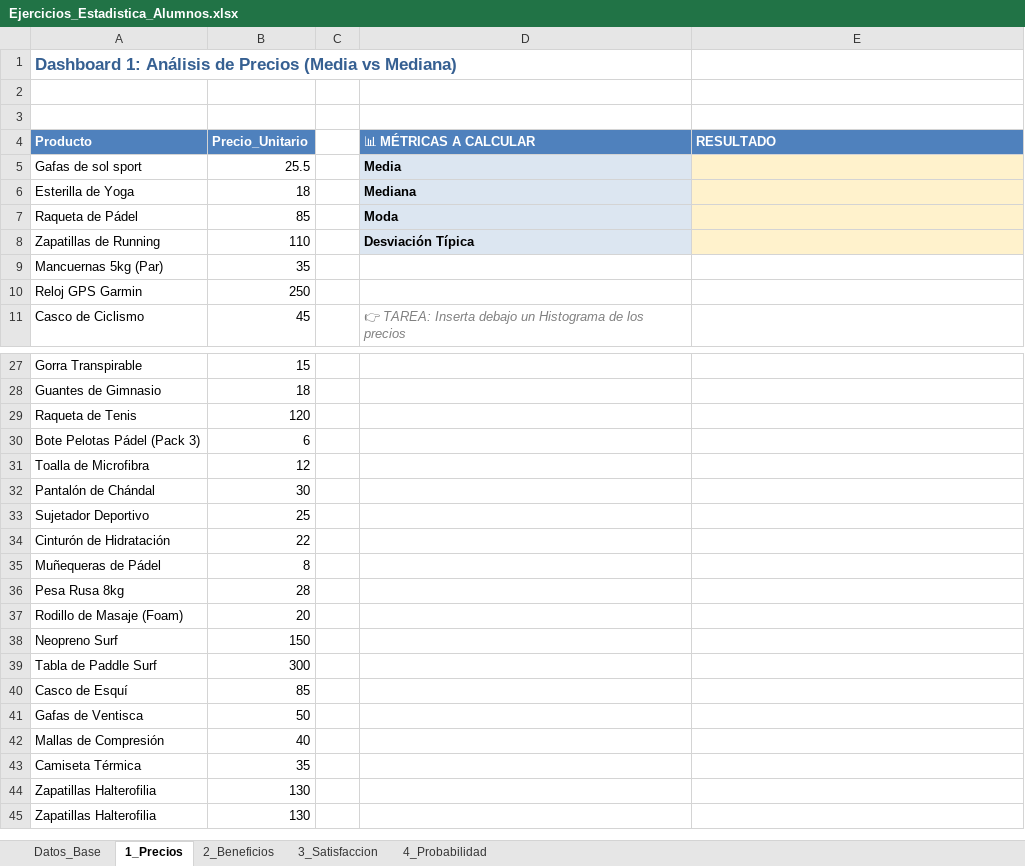
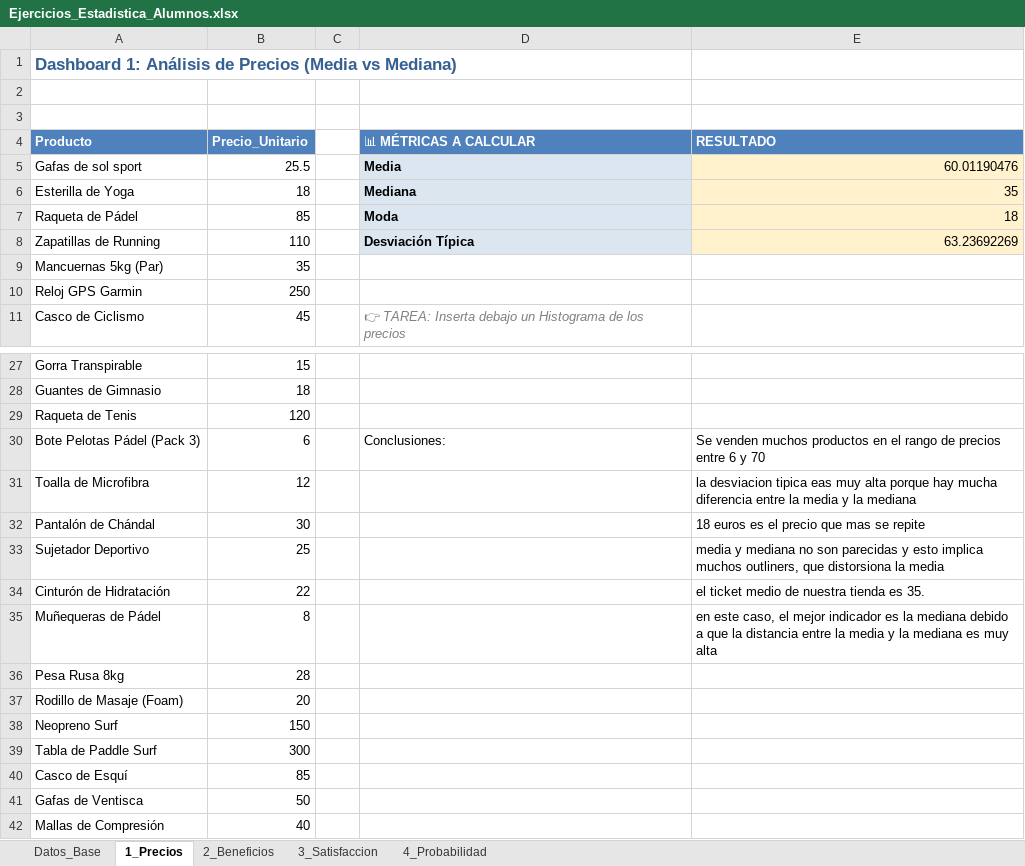
Before and after one commit to marioromero27/analisis_estadistico, an Excel workbook: Ejercicios_Estadistica_Alumnos.xlsx, sheet 1_Precios, drawn as a sheet; only a part is shown, gaps mark what is left out; the shorter side is filled out with more unchanged rows; values as stored, in another font and other column widths than the file's, no borders; charts and pictures not drawn; the diff names each change by its address in the sheet, - before the commit and + after, or states it on an @@ line.

Commit message:
estadística precios terminada

```diff
--- a/Ejercicios_Estadistica_Alumnos.xlsx (sheet 1_Precios)
+++ b/Ejercicios_Estadistica_Alumnos.xlsx (sheet 1_Precios)
-E5 (RESULTADO): (empty)
+E5 (RESULTADO): 60.01190476
-E6 (RESULTADO): (empty)
+E6 (RESULTADO): 35
-E7 (RESULTADO): (empty)
+E7 (RESULTADO): 18
-E8 (RESULTADO): (empty)
+E8 (RESULTADO): 63.23692269
-D30 (📊 MÉTRICAS A CALCULAR): (empty)
+D30 (📊 MÉTRICAS A CALCULAR): Conclusiones:
-E30 (RESULTADO): (empty)
+E30 (RESULTADO): Se venden muchos productos en el rango de precios entre 6 y 70
-E31 (RESULTADO): (empty)
+E31 (RESULTADO): la desviacion tipica eas muy alta porque hay mucha diferencia entre la media y la mediana
-E32 (RESULTADO): (empty)
+E32 (RESULTADO): 18 euros es el precio que mas se repite
-E33 (RESULTADO): (empty)
+E33 (RESULTADO): media y mediana no son parecidas y esto implica muchos outliners, que distorsiona la media
-E34 (RESULTADO): (empty)
+E34 (RESULTADO): el ticket medio de nuestra tienda es 35.
-E35 (RESULTADO): (empty)
+E35 (RESULTADO): en este caso, el mejor indicador es la mediana debido a que la distancia entre la media y la mediana es muy alta
```
Also changed, not shown: charts or pictures, 1 other file.
